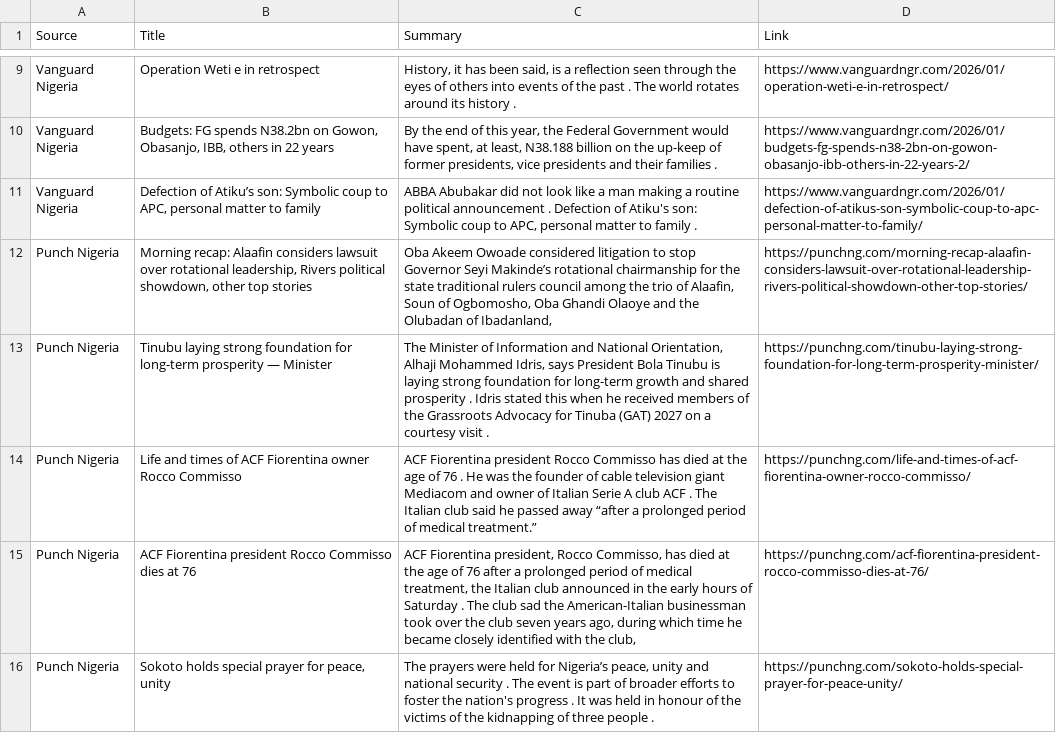
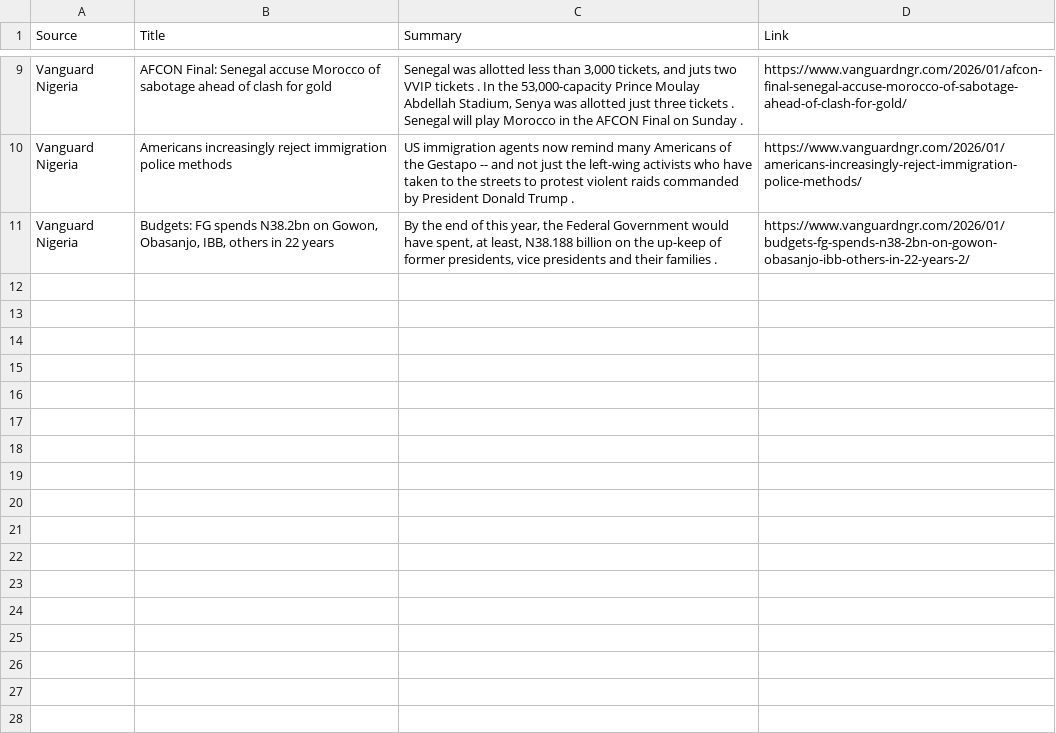
Before and after one commit to anthonob/nigerian-news-aggregator, a CSV file: summarized_news.csv, drawn as a sheet; only a part is shown, gaps mark what is left out; removed rows and columns are numbered as before the commit, all else as after; the diff covers the shown part only; the diff names each change by its address in the sheet, - before the commit and + after, or states it on an @@ line.

```diff
--- a/summarized_news.csv
+++ b/summarized_news.csv
+row 9: Vanguard Nigeria | AFCON Final: Senegal accuse Morocco of sabotage ahead of clash for gold | Senegal was allotted less than 3,000 tickets, and juts two VVIP tickets . In the 53,000-capacity Prince Moulay Abdellah Stadium, Senya was allotted just three tickets . Senegal will play Morocco in the AFCON Final on Sunday . | https://www.vanguardngr.com/2026/01/afcon-final-senegal-accuse-morocco-of-sabotage-ahead-of-clash-for-gold/
-B10 (Title): Operation Weti e in retrospect
+B10 (Title): Americans increasingly reject immigration police methods
-C10 (Summary): History, it has been said, is a reflection seen through the eyes of others into events of the past . The world rotates around its history .
+C10 (Summary): US immigration agents now remind many Americans of the Gestapo -- and not just the left-wing activists who have taken to the streets to protest violent raids commanded by President Donald Trump .
-D10 (Link): https://www.vanguardngr.com/2026/01/operation-weti-e-in-retrospect/
+D10 (Link): https://www.vanguardngr.com/2026/01/americans-increasingly-reject-immigration-police-methods/
-row 11: Vanguard Nigeria | Defection of Atiku’s son: Symbolic coup to APC, personal matter to family | ABBA Abubakar did not look like a man making a routine political announcement . Defection of Atiku's son: Symbolic coup to APC, personal matter to family . | https://www.vanguardngr.com/2026/01/defection-of-atikus-son-symbolic-coup-to-apc-personal-matter-to-family/
-row 12: Punch Nigeria | Morning recap: Alaafin considers lawsuit over rotational leadership, Rivers political showdown, other top stories | Oba Akeem Owoade considered litigation to stop Governor Seyi Makinde’s rotational chairmanship for the state traditional rulers council among the trio of Alaafin, Soun of Ogbomosho, Oba Ghandi Olaoye and the Olubadan of Ibadanland, | https://punchng.com/morning-recap-alaafin-considers-lawsuit-over-rotational-leadership-rivers-political-showdown-other-top-stories/
-row 13: Punch Nigeria | Tinubu laying strong foundation for long-term prosperity — Minister | The Minister of Information and National Orientation, Alhaji Mohammed Idris, says President Bola Tinubu is laying strong foundation for long-term growth and shared prosperity . Idris stated this when he received members of the Grassroots Advocacy for Tinuba (GAT) 2027 on a courtesy visit . | https://punchng.com/tinubu-laying-strong-foundation-for-long-term-prosperity-minister/
-row 14: Punch Nigeria | Life and times of ACF Fiorentina owner Rocco Commisso | ACF Fiorentina president Rocco Commisso has died at the age of 76 . He was the founder of cable television giant Mediacom and owner of Italian Serie A club ACF . The Italian club said he passed away “after a prolonged period of medical treatment.” | https://punchng.com/life-and-times-of-acf-fiorentina-owner-rocco-commisso/
-row 15: Punch Nigeria | ACF Fiorentina president Rocco Commisso dies at 76 | ACF Fiorentina president, Rocco Commisso, has died at the age of 76 after a prolonged period of medical treatment, the Italian club announced in the early hours of Saturday . The club sad the American-Italian businessman took over the club seven years ago, during which time he became closely identified with the club, | https://punchng.com/acf-fiorentina-president-rocco-commisso-dies-at-76/
-row 16: Punch Nigeria | Sokoto holds special prayer for peace, unity | The prayers were held for Nigeria’s peace, unity and national security . The event is part of broader efforts to foster the nation's progress . It was held in honour of the victims of the kidnapping of three people . | https://punchng.com/sokoto-holds-special-prayer-for-peace-unity/
```
Also changed, not shown: 2 added rows, 2 removed rows and 15 edited cells elsewhere in this file.
